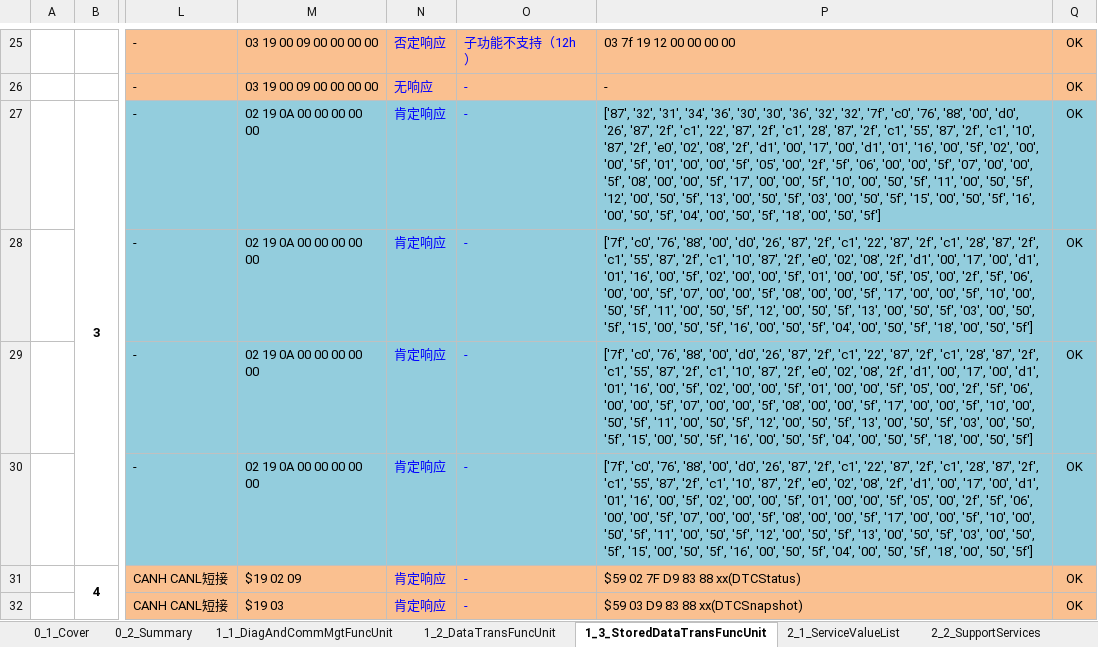
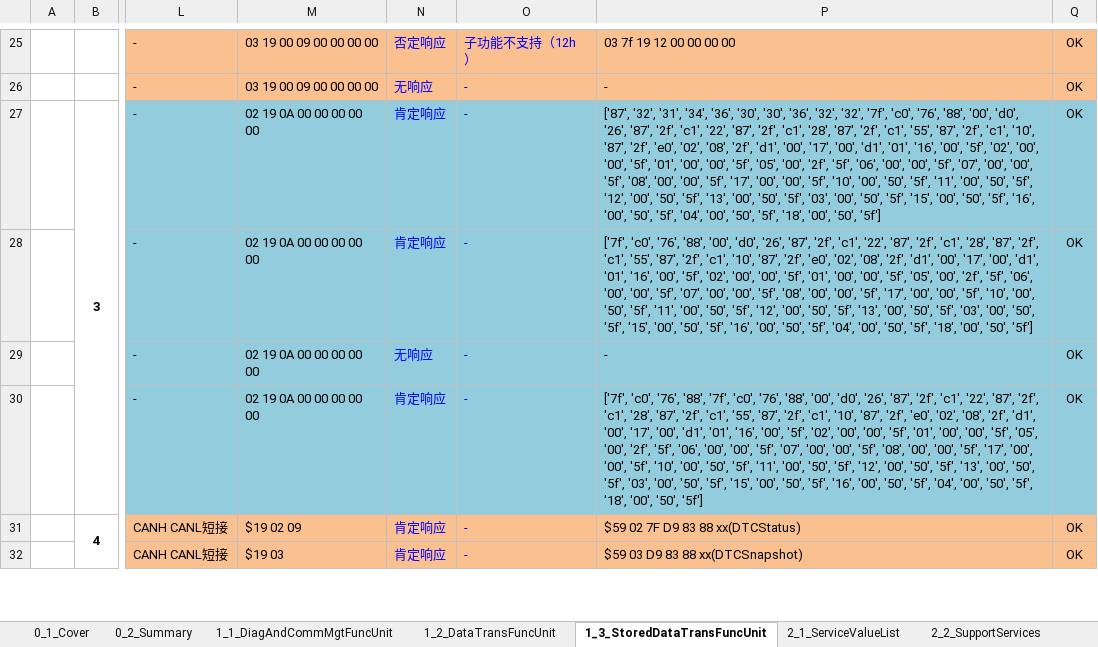
Before and after one commit to junaimiao/uds_on_can, an Excel workbook: uds_test2.xlsx, sheet 1_3_StoredDataTransFuncUnit, drawn as a sheet; only a part is shown, gaps mark what is left out; values as stored, in another font and other column widths than the file's, no borders; charts and pictures not drawn; the diff names each change by its address in the sheet, - before the commit and + after, or states it on an @@ line.

Commit message:
master

```diff
--- a/uds_test2.xlsx (sheet 1_3_StoredDataTransFuncUnit)
+++ b/uds_test2.xlsx (sheet 1_3_StoredDataTransFuncUnit)
-N29: 肯定响应
+N29: 无响应
-P29: ['7f', 'c0', '76', '88', '00', 'd0', '26', '87', '2f', 'c1', '22', '87', '2f', 'c1', '28', '87', '2f', 'c1', '55', '87', '2f', 'c1', '10', '87', '2f', 'e0', '02', '08', '2f', 'd1', '00', '17', '00', 'd1', '01', '16', '00', '5f', '02', '00', '00', '5f', '01', '00', '00', '5f', '05', '00', '2f', '5f', '06', '00', '00', '5f', '07', '00', '00', '5f', '08', '00', '00', '5f', '17', '00', '00', '5f', '10', '00', '50', '5f', '11', '00', '50', '5f', '12', '00', '50', '5f', '13', '00', '50', '5f', '03', '00', '50', '5f', '15', '00', '50', '5f', '16', '00', '50', '5f', '04', '00', '50', '5f', '18', '00', '50', '5f']
+P29: -
-P30: …'76', '88', '00', 'd0',…
+P30: …'76', '88', '7f', 'c0', '76', '88', '00', 'd0',…
```
Also changed, not shown: charts or pictures.
